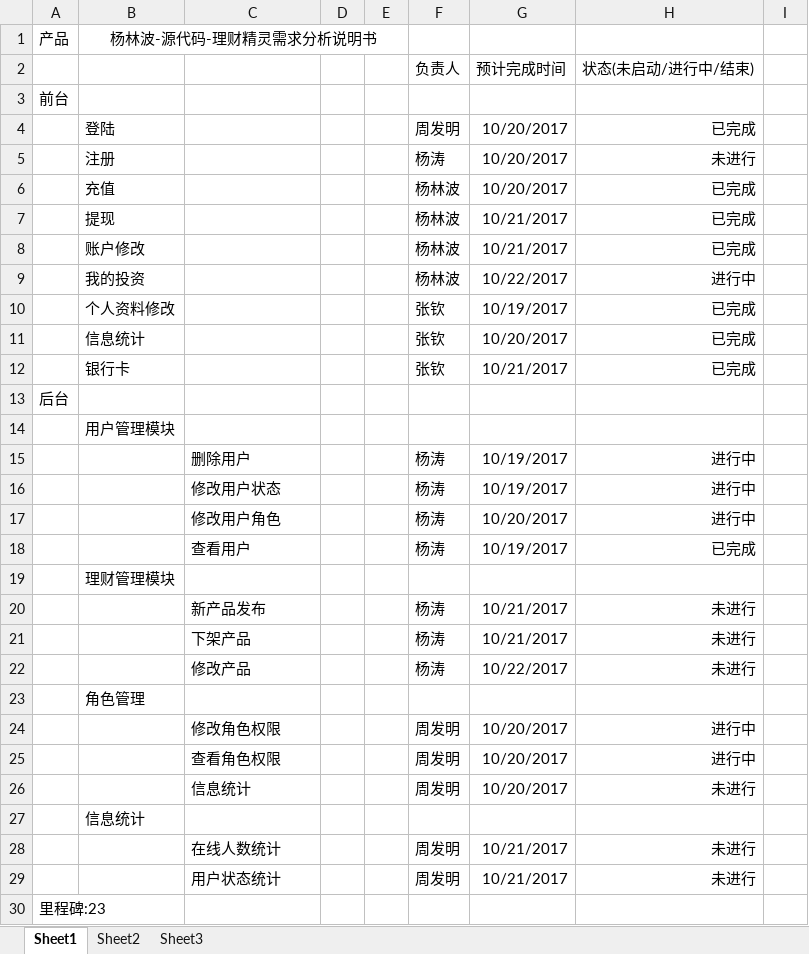
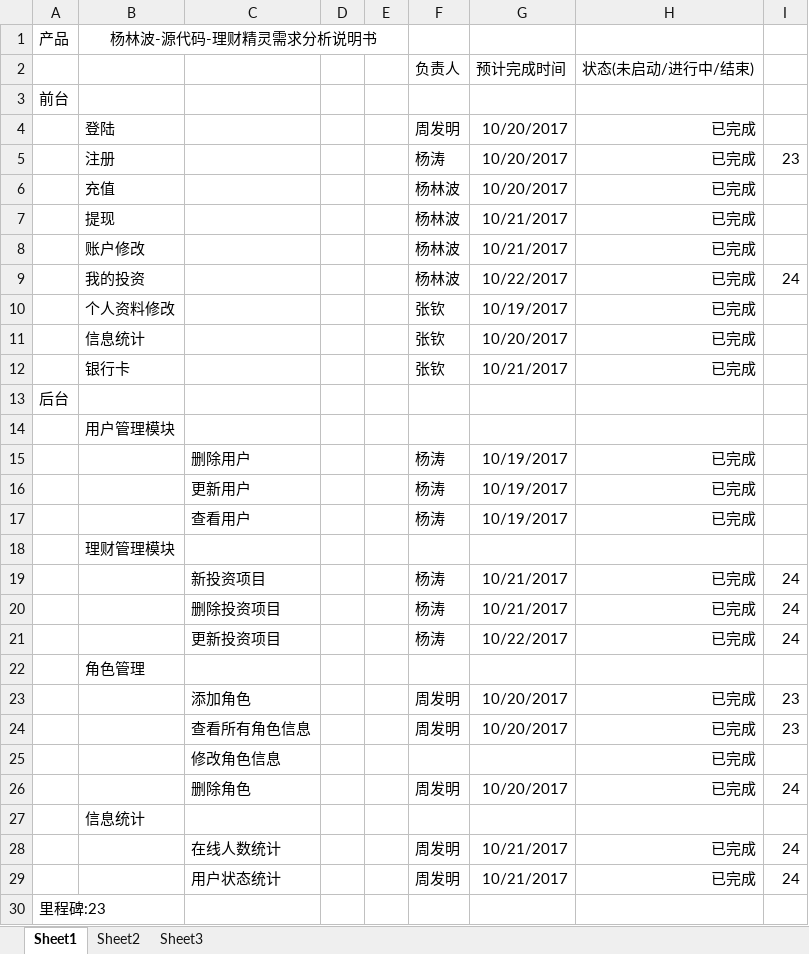
Before and after one commit to toughChow/financialGenius, an Excel workbook: document/杨林波-源代码-理财精灵开发进度表.xlsx, sheet Sheet1, drawn as a sheet; values as stored, in another font and other column widths than the file's, no borders; removed rows and columns are numbered as before the commit, all else as after; the diff names each change by its address in the sheet, - before the commit and + after, or states it on an @@ line.

Commit message:
进度更新

```diff
--- a/document/杨林波-源代码-理财精灵开发进度表.xlsx (sheet Sheet1)
+++ b/document/杨林波-源代码-理财精灵开发进度表.xlsx (sheet Sheet1)
-H5 (状态(未启动/进行中/结束)): 未进行
+H5 (状态(未启动/进行中/结束)): 已完成
-I5: (empty)
+I5: 23
-H9 (状态(未启动/进行中/结束)): 进行中
+H9 (状态(未启动/进行中/结束)): 已完成
-I9: (empty)
+I9: 24
-H15:H16 (状态(未启动/进行中/结束)): 进行中
+H15:H16 (状态(未启动/进行中/结束)): 已完成
-C16: 修改用户状态
+C16: 更新用户
-row 17:  |  | 修改用户角色 |  |  | 杨涛 | 10/20/2017 | 进行中
-row 20:  |  | 新产品发布 |  |  | 杨涛 | 10/21/2017 | 未进行
-row 21:  |  | 下架产品 |  |  | 杨涛 | 10/21/2017 | 未进行
-row 22:  |  | 修改产品 |  |  | 杨涛 | 10/22/2017 | 未进行
+row 19:  |  | 新投资项目 |  |  | 杨涛 | 10/21/2017 | 已完成 | 24
+row 20:  |  | 删除投资项目 |  |  | 杨涛 | 10/21/2017 | 已完成 | 24
+row 21:  |  | 更新投资项目 |  |  | 杨涛 | 10/22/2017 | 已完成 | 24
-row 24:  |  | 修改角色权限 |  |  | 周发明 | 10/20/2017 | 进行中
-row 25:  |  | 查看角色权限 |  |  | 周发明 | 10/20/2017 | 进行中
-row 26:  |  | 信息统计 |  |  | 周发明 | 10/20/2017 | 未进行
+row 23:  |  | 添加角色 |  |  | 周发明 | 10/20/2017 | 已完成 | 23
+row 24:  |  | 查看所有角色信息 |  |  | 周发明 | 10/20/2017 | 已完成 | 23
+row 25:  |  | 修改角色信息 |  |  |  |  | 已完成
+row 26:  |  | 删除角色 |  |  | 周发明 | 10/20/2017 | 已完成 | 24
-H28:H29 (状态(未启动/进行中/结束)): 未进行
+H28:H29 (状态(未启动/进行中/结束)): 已完成
-I28:I29: (empty)
+I28:I29: 24
```
